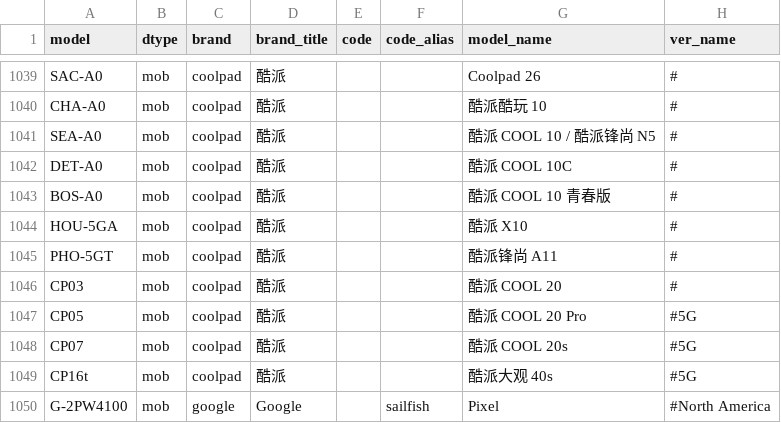
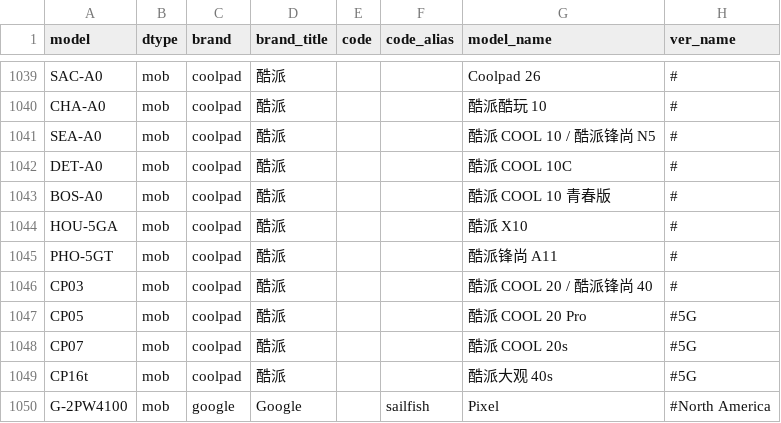
Before and after one commit to KHwang9883/MobileModels, a CSV file: scripts/models.csv, drawn as a sheet; only a part is shown, gaps mark what is left out.

Commit message:
[coolpad] 新增 酷派锋尚 40

```diff
--- a/scripts/models.csv
+++ b/scripts/models.csv
@@ -1045,3 +1045,3 @@ HOU-5GA,mob,coolpad,酷派,,,酷派 X10,#
 PHO-5GT,mob,coolpad,酷派,,,酷派锋尚 A11,#
-CP03,mob,coolpad,酷派,,,酷派 COOL 20,#
+CP03,mob,coolpad,酷派,,,酷派 COOL 20 / 酷派锋尚 40,#
 CP05,mob,coolpad,酷派,,,酷派 COOL 20 Pro,#5G
```
Also changed, not shown: 2 other files.
